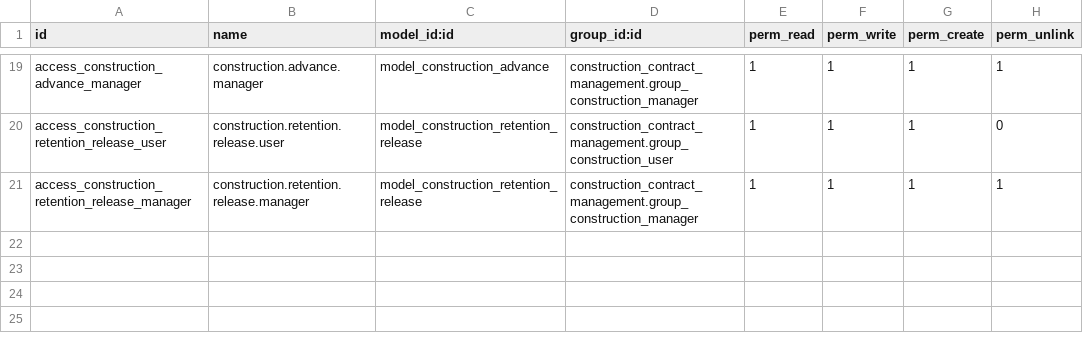
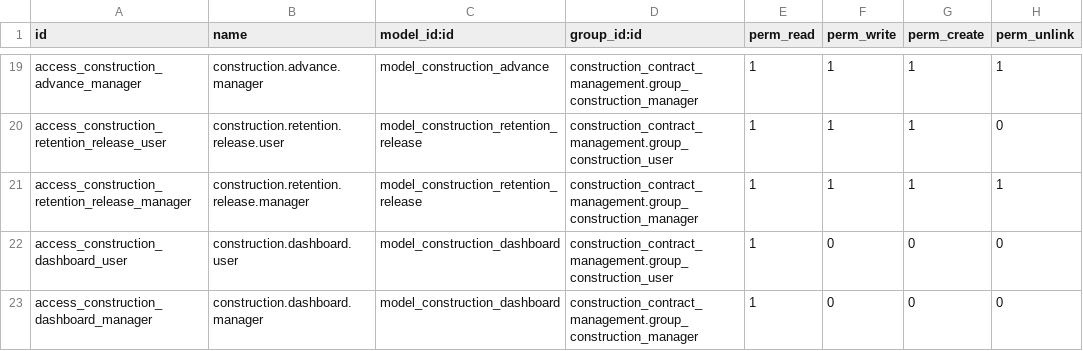
Before and after one commit to Kinan-absar/odoo_custom, a CSV file: custom_addons/construction_contract_management/security/ir.model.access.csv, drawn as a sheet; only a part is shown, gaps mark what is left out; the diff names each change by its address in the sheet, - before the commit and + after, or states it on an @@ line.

```diff
--- a/custom_addons/construction_contract_management/security/ir.model.access.csv
+++ b/custom_addons/construction_contract_management/security/ir.model.access.csv
+row 22: access_construction_dashboard_user | construction.dashboard.user | model_construction_dashboard | construction_contract_management.group_construction_user | 1 | 0 | 0 | 0
+row 23: access_construction_dashboard_manager | construction.dashboard.manager | model_construction_dashboard | construction_contract_management.group_construction_manager | 1 | 0 | 0 | 0
```
Also changed, not shown: 7 other files.
